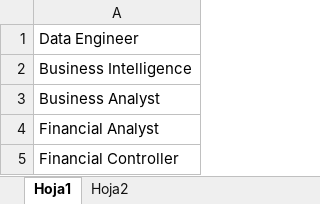
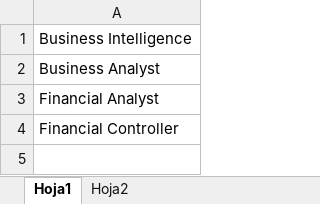
Before and after one commit to juanmerino89/jobs-data-cleaning, an Excel workbook: job_search.xlsx, sheet Hoja1, drawn as a sheet; values as stored, in another font and other column widths than the file's, no borders; the diff names each change by its address in the sheet, - before the commit and + after, or states it on an @@ line.

```diff
--- a/job_search.xlsx (sheet Hoja1)
+++ b/job_search.xlsx (sheet Hoja1)
-row 1: Data Engineer
```
Also changed, not shown: 13 other files.
